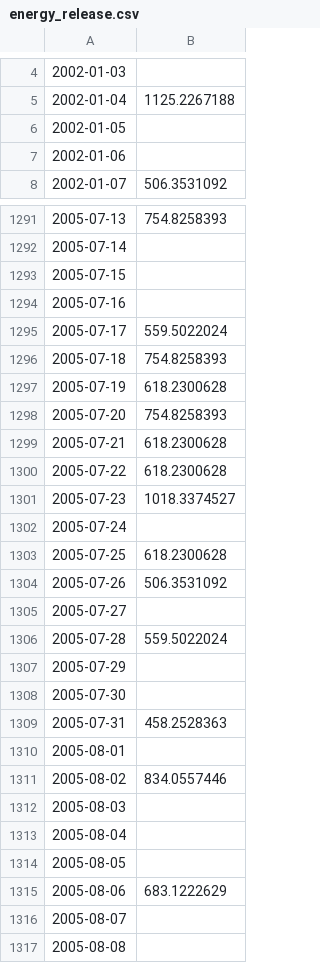
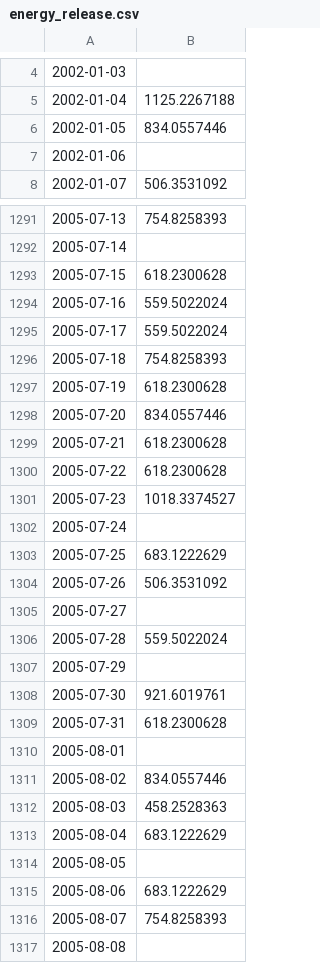
Before and after one commit to SrknMcT/ITUDeprem, a CSV file: data/energy_release.csv, drawn as a sheet; only a part is shown, gaps mark what is left out; the diff covers the shown part only.

```diff
--- a/data/energy_release.csv
+++ b/data/energy_release.csv
@@ -5,3 +5,3 @@
 2002-01-04,1125.2267188
-2002-01-05,
+2002-01-05,834.0557446
 2002-01-06,
@@ -1292,4 +1292,4 @@
 2005-07-14,
-2005-07-15,
-2005-07-16,
+2005-07-15,618.2300628
+2005-07-16,559.5022024
 2005-07-17,559.5022024
@@ -1297,3 +1297,3 @@
 2005-07-19,618.2300628
-2005-07-20,754.8258393
+2005-07-20,834.0557446
 2005-07-21,618.2300628
@@ -1302,3 +1302,3 @@
 2005-07-24,
-2005-07-25,618.2300628
+2005-07-25,683.1222629
 2005-07-26,506.3531092
@@ -1307,11 +1307,11 @@
 2005-07-29,
-2005-07-30,
-2005-07-31,458.2528363
+2005-07-30,921.6019761
+2005-07-31,618.2300628
 2005-08-01,
 2005-08-02,834.0557446
-2005-08-03,
-2005-08-04,
+2005-08-03,458.2528363
+2005-08-04,683.1222629
 2005-08-05,
 2005-08-06,683.1222629
-2005-08-07,
+2005-08-07,754.8258393
 2005-08-08,
```
Also changed, not shown: 133 edited cells elsewhere in this file, data/magnitudes.csv, 1 other file.
